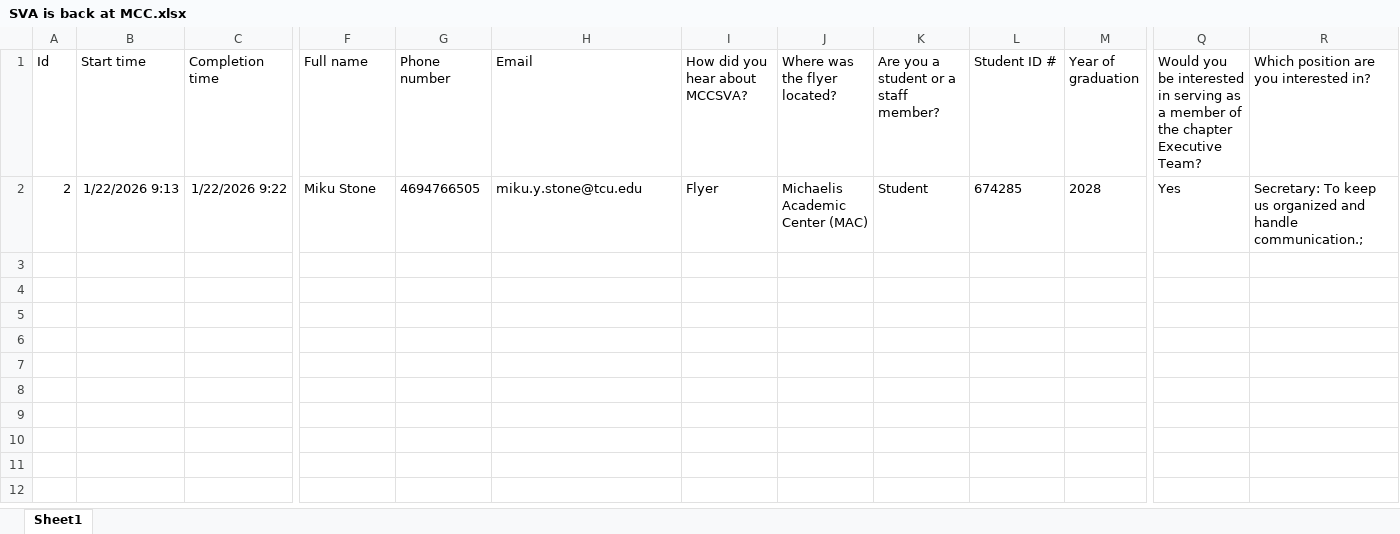
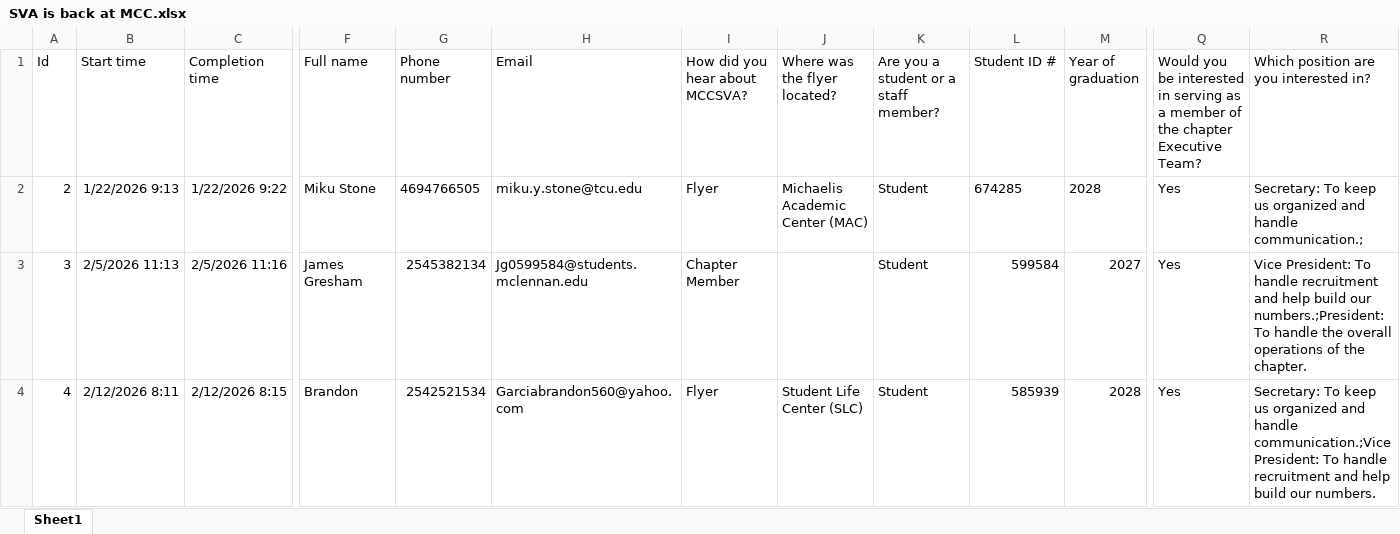
Before and after one commit to javiersgthb/Github-Repo-for-Schools, an Excel workbook: McLennan-Community-College/_MCCSVA/SVA is back at MCC.xlsx, sheet Sheet1, drawn as a sheet; only a part is shown, gaps mark what is left out; values as stored, in another font and other column widths than the file's, no borders; table styles not drawn; rows hold the shown columns only; the diff names each change by its address in the sheet, - before the commit and + after, or states it on an @@ line.

```diff
--- a/McLennan-Community-College/_MCCSVA/SVA is back at MCC.xlsx (sheet Sheet1)
+++ b/McLennan-Community-College/_MCCSVA/SVA is back at MCC.xlsx (sheet Sheet1)
+row 3: 3 | 2/5/2026 11:13 | 2/5/2026 11:16 | James Gresham | 2545382134 | Jg0599584@students.mclennan.edu | Chapter Member |  | Student | 599584 | 2027 | Yes | Vice President: To handle recruitment and help build our numbers.;President: To handle the overall operations of the chapter.
+row 4: 4 | 2/12/2026 8:11 | 2/12/2026 8:15 | Brandon | 2542521534 | Garciabrandon560@yahoo.com | Flyer | Student Life Center (SLC) | Student | 585939 | 2028 | Yes | Secretary: To keep us organized and handle communication.;Vice President: To handle recruitment and help build our numbers.
```
Also changed, not shown: 46 other files.
